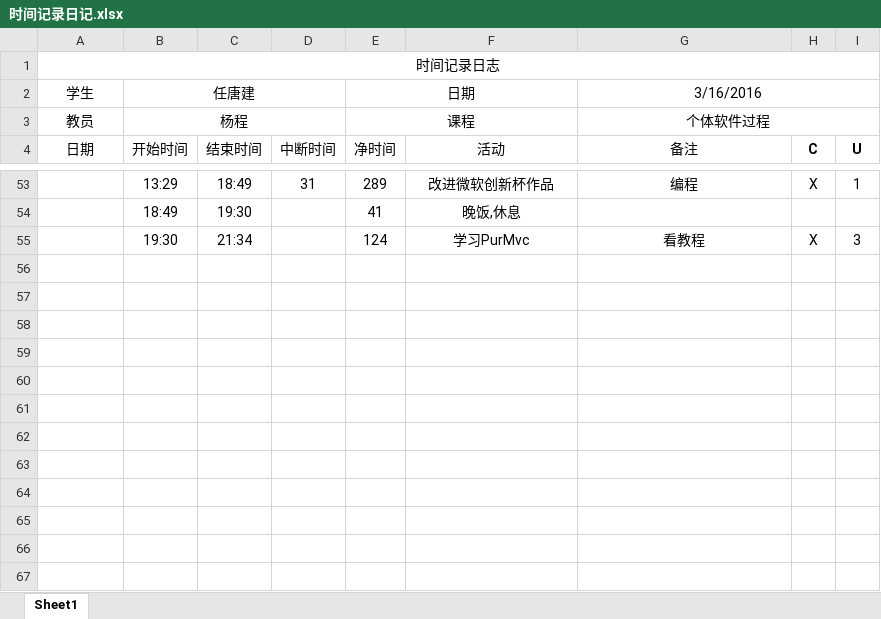
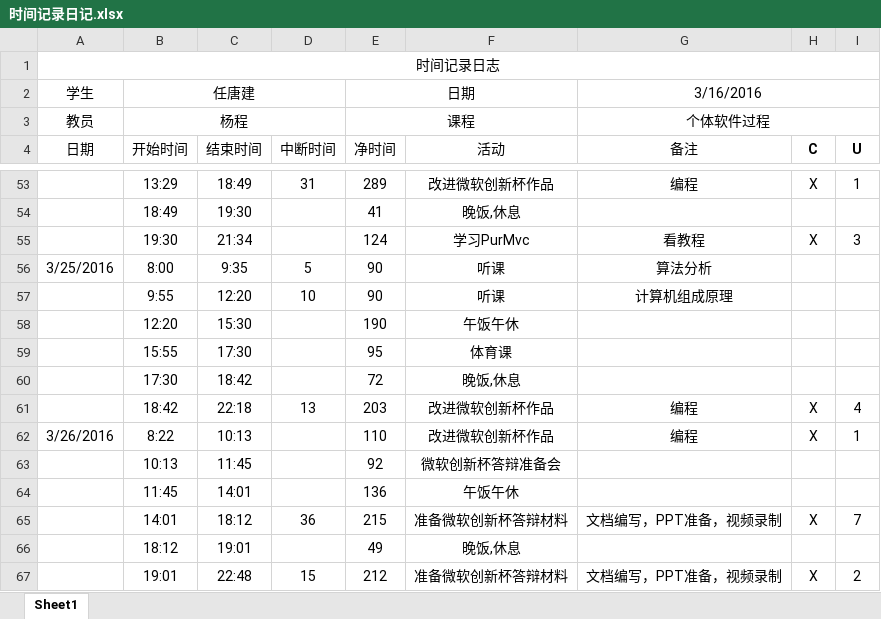
Before and after one commit to jack-r/MyFirstRepository, an Excel workbook: 时间记录日记.xlsx, sheet Sheet1, drawn as a sheet; only a part is shown, gaps mark what is left out; values as stored, in another font and other column widths than the file's, no borders; the diff names each change by its address in the sheet, - before the commit and + after, or states it on an @@ line.

Commit message:
UpDate

```diff
--- a/时间记录日记.xlsx (sheet Sheet1)
+++ b/时间记录日记.xlsx (sheet Sheet1)
+row 56: 3/25/2016 | 8:00 | 9:35 | 5 | 90 | 听课 | 算法分析
+row 57:  | 9:55 | 12:20 | 10 | 90 | 听课 | 计算机组成原理
+row 58:  | 12:20 | 15:30 |  | 190 | 午饭午休
+row 59:  | 15:55 | 17:30 |  | 95 | 体育课
+row 60:  | 17:30 | 18:42 |  | 72 | 晚饭,休息
+row 61:  | 18:42 | 22:18 | 13 | 203 | 改进微软创新杯作品 | 编程 | X | 4
+row 62: 3/26/2016 | 8:22 | 10:13 |  | 110 | 改进微软创新杯作品 | 编程 | X | 1
+row 63:  | 10:13 | 11:45 |  | 92 | 微软创新杯答辩准备会
+row 64:  | 11:45 | 14:01 |  | 136 | 午饭午休
+row 65:  | 14:01 | 18:12 | 36 | 215 | 准备微软创新杯答辩材料 | 文档编写，PPT准备，视频录制 | X | 7
+row 66:  | 18:12 | 19:01 |  | 49 | 晚饭,休息
+row 67:  | 19:01 | 22:48 | 15 | 212 | 准备微软创新杯答辩材料 | 文档编写，PPT准备，视频录制 | X | 2
```
